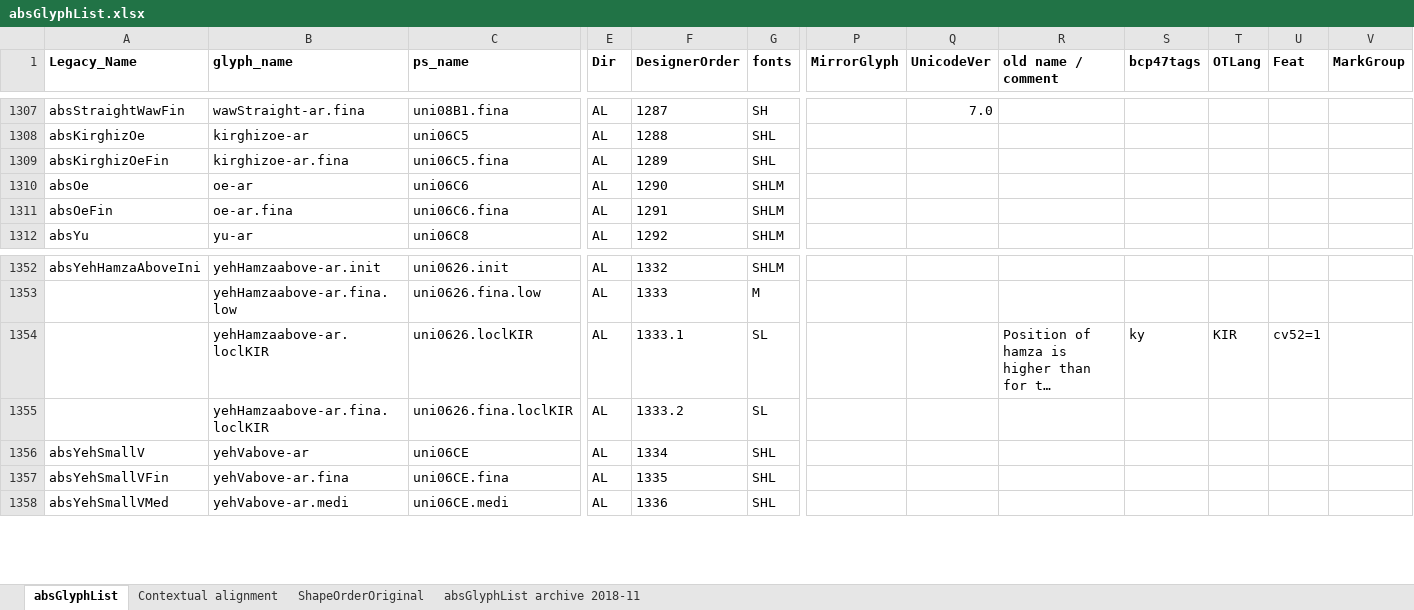
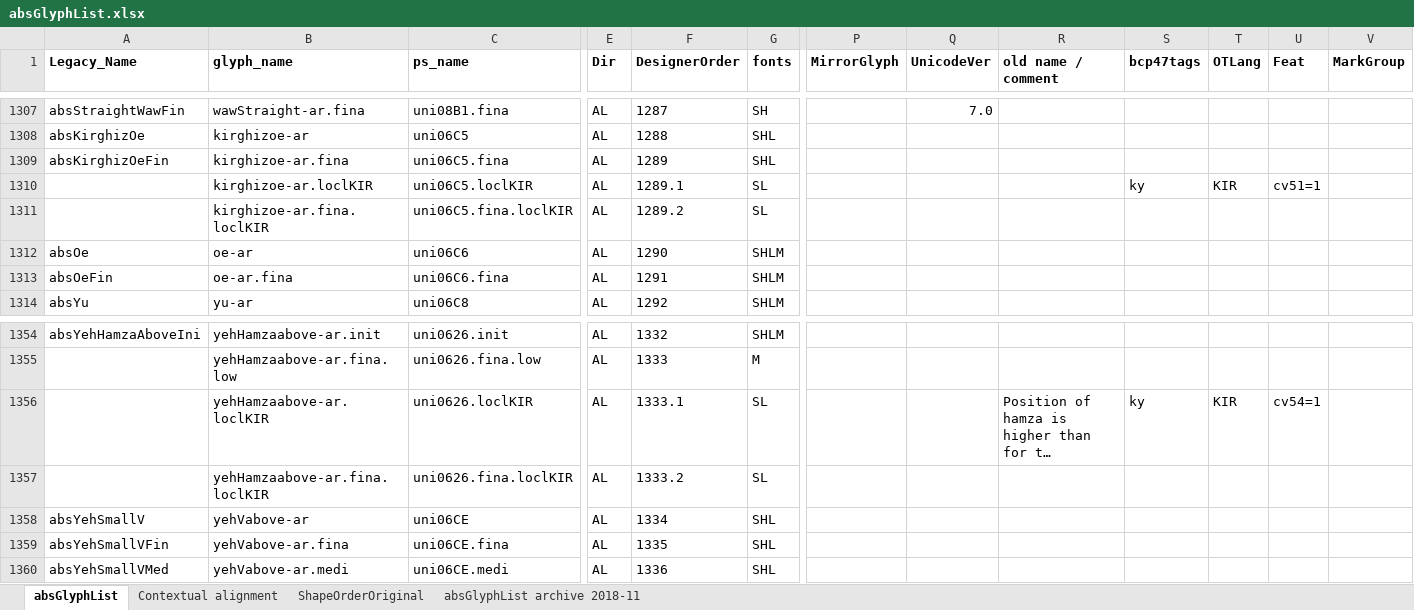
Before and after one commit to silnrsi/font-arab-tools, an Excel workbook: absGlyphList/absGlyphList.xlsx, sheet absGlyphList, drawn as a sheet; only a part is shown, gaps mark what is left out; long unchanged cells end in …; values as stored, in another font and other column widths than the file's, no borders; charts and pictures not drawn; addresses are those after the commit; rows hold the shown columns only; the diff names each change by its address in the sheet, - before the commit and + after, or states it on an @@ line.

```diff
--- a/absGlyphList/absGlyphList.xlsx (sheet absGlyphList)
+++ b/absGlyphList/absGlyphList.xlsx (sheet absGlyphList)
+row 1310:  | kirghizoe-ar.loclKIR | uni06C5.loclKIR | AL | 1289.1 | SL |  |  |  | ky | KIR | cv51=1
+row 1311:  | kirghizoe-ar.fina.loclKIR | uni06C5.fina.loclKIR | AL | 1289.2 | SL
-U1356 (Feat): cv52=1
+U1356 (Feat): cv54=1
```
Also changed, not shown: 1 other file.
